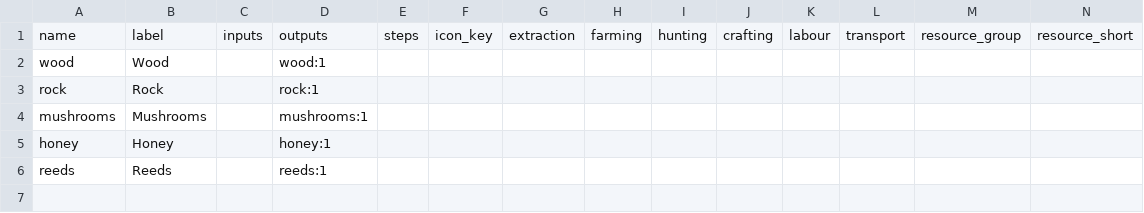
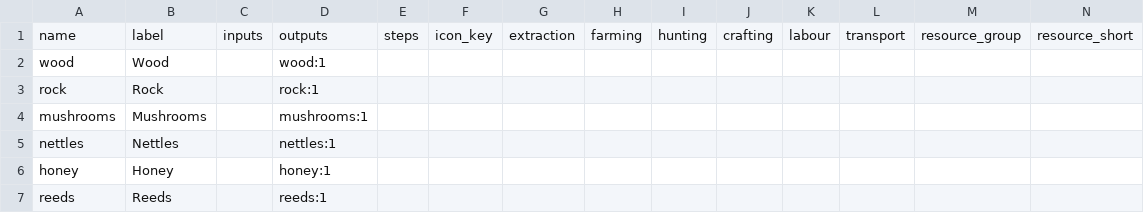
Before and after one commit to ctmarples/Sim, a CSV file: environment_sandbox/recipes_data/forager/recipes.csv, drawn as a sheet; only a part is shown; rows hold the shown columns only; the diff names each change by its address in the sheet, - before the commit and + after, or states it on an @@ line.

Commit message:
new recipes

```diff
--- a/environment_sandbox/recipes_data/forager/recipes.csv
+++ b/environment_sandbox/recipes_data/forager/recipes.csv
+row 5: nettles | Nettles |  | nettles:1
```
Also changed, not shown: environment_sandbox/recipes_data/fire/recipes.csv, environment_sandbox/recipes_data/kitchen/recipes.csv, 38 other files.
